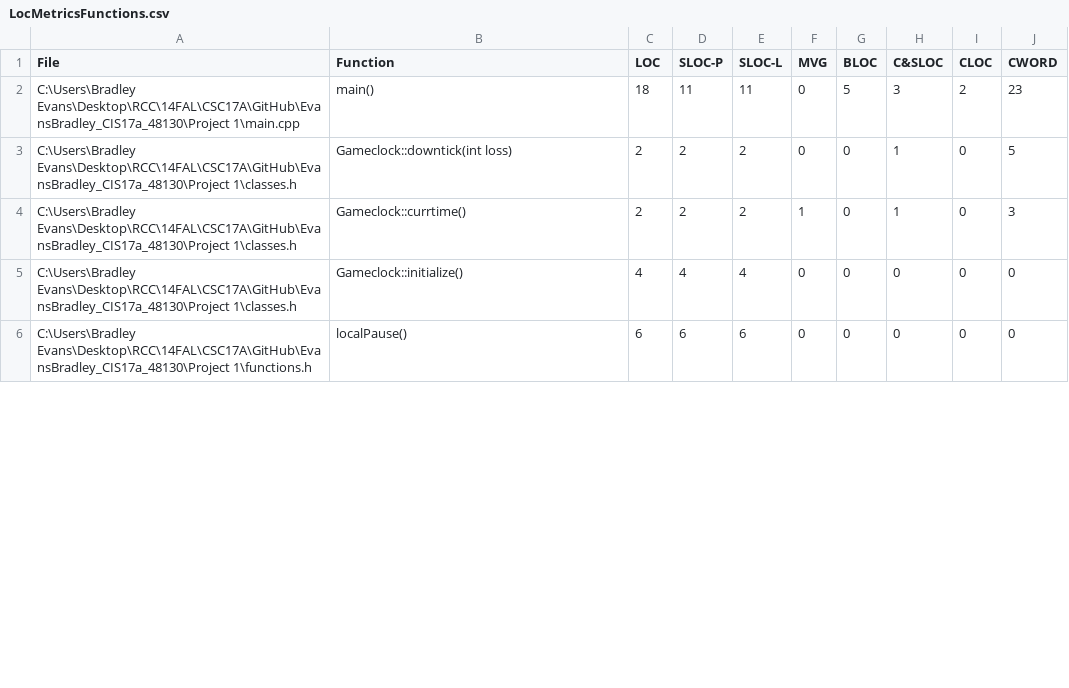
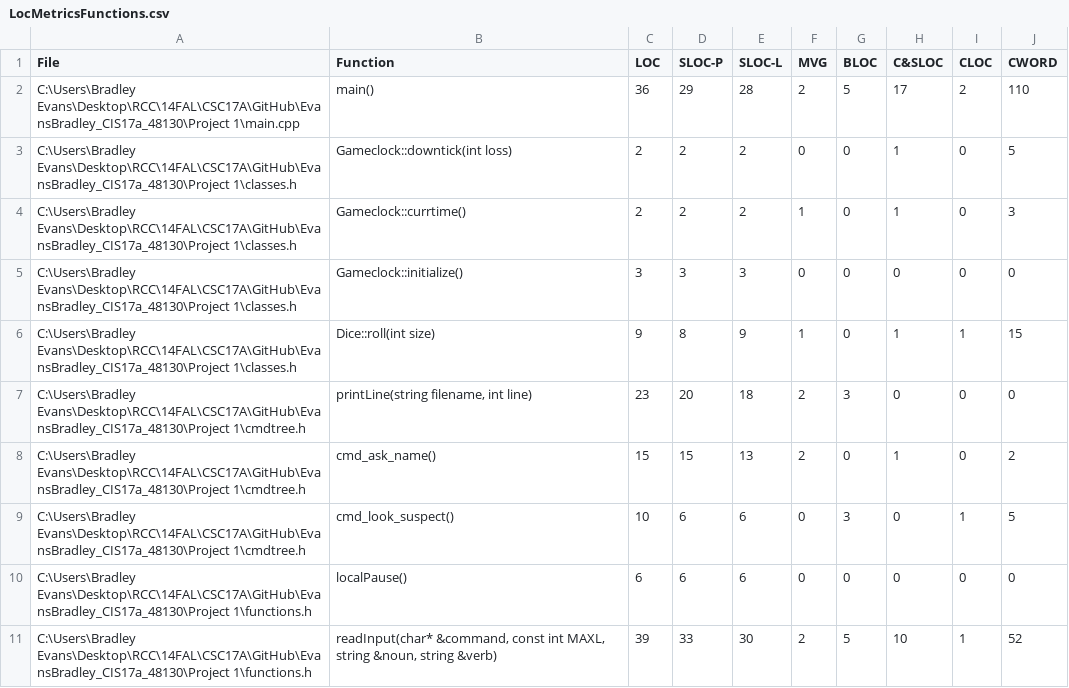
Before and after one commit to bradley-evans/EvansBradley_CIS17a_48130, a CSV file: Project 1/LocMetricsFunctions.csv, drawn as a sheet; only a part is shown; the diff covers the shown part only.

```diff
--- a/Project 1/LocMetricsFunctions.csv
+++ b/Project 1/LocMetricsFunctions.csv
@@ -1,6 +1,11 @@
 File,Function,LOC,SLOC-P,SLOC-L,MVG,BLOC,C&SLOC,CLOC,CWORD
-C:\Users\Bradley Evans\Desktop\RCC\14FAL\CSC17A\GitHub\EvansBradley_CIS17a_48130\Project 1\main.cpp,main(),18,11,11,0,5,3,2,23,
+C:\Users\Bradley Evans\Desktop\RCC\14FAL\CSC17A\GitHub\EvansBradley_CIS17a_48130\Project 1\main.cpp,main(),36,29,28,2,5,17,2,110,
 C:\Users\Bradley Evans\Desktop\RCC\14FAL\CSC17A\GitHub\EvansBradley_CIS17a_48130\Project 1\classes.h,Gameclock::downtick(int loss),2,2,2,0,0,1,0,5,
 C:\Users\Bradley Evans\Desktop\RCC\14FAL\CSC17A\GitHub\EvansBradley_CIS17a_48130\Project 1\classes.h,Gameclock::currtime(),2,2,2,1,0,1,0,3,
-C:\Users\Bradley Evans\Desktop\RCC\14FAL\CSC17A\GitHub\EvansBradley_CIS17a_48130\Project 1\classes.h,Gameclock::initialize(),4,4,4,0,0,0,0,0,
+C:\Users\Bradley Evans\Desktop\RCC\14FAL\CSC17A\GitHub\EvansBradley_CIS17a_48130\Project 1\classes.h,Gameclock::initialize(),3,3,3,0,0,0,0,0,
+C:\Users\Bradley Evans\Desktop\RCC\14FAL\CSC17A\GitHub\EvansBradley_CIS17a_48130\Project 1\classes.h,Dice::roll(int size),9,8,9,1,0,1,1,15,
+C:\Users\Bradley Evans\Desktop\RCC\14FAL\CSC17A\GitHub\EvansBradley_CIS17a_48130\Project 1\cmdtree.h,"printLine(string filename, int line)",23,20,18,2,3,0,0,0,
+C:\Users\Bradley Evans\Desktop\RCC\14FAL\CSC17A\GitHub\EvansBradley_CIS17a_48130\Project 1\cmdtree.h,cmd_ask_name(),15,15,13,2,0,1,0,2,
+C:\Users\Bradley Evans\Desktop\RCC\14FAL\CSC17A\GitHub\EvansBradley_CIS17a_48130\Project 1\cmdtree.h,cmd_look_suspect(),10,6,6,0,3,0,1,5,
 C:\Users\Bradley Evans\Desktop\RCC\14FAL\CSC17A\GitHub\EvansBradley_CIS17a_48130\Project 1\functions.h,localPause(),6,6,6,0,0,0,0,0,
+C:\Users\Bradley Evans\Desktop\RCC\14FAL\CSC17A\GitHub\EvansBradley_CIS17a_48130\Project 1\functions.h,"readInput(char* &command, const int MAXL, string &noun, string &verb)",39,33,30,2,5,10,1,52,
```
Also changed, not shown: 7 added rows, 1 removed row and 5 edited cells elsewhere in this file, Project 1/LocMetricsCommentWords.csv, Project 1/LocMetricsFiles.csv, 10 other files.
